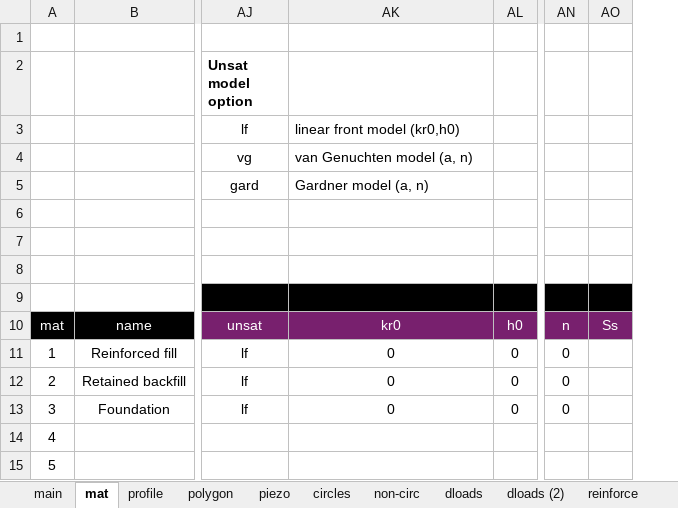
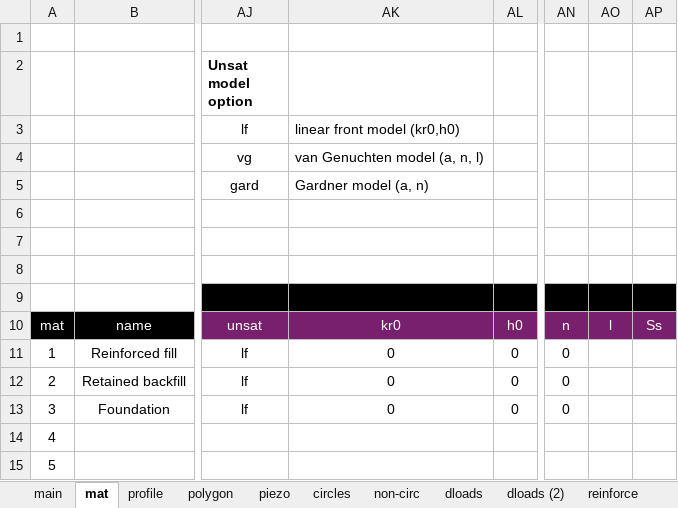
Before and after one commit to njones61/xslope, an Excel workbook: docs/verification/files/published/fhwa_e1.xlsx, sheet mat, drawn as a sheet; only a part is shown, gaps mark what is left out; values as stored, in another font and other column widths than the file's, no borders; conditional formats not drawn; the diff names each change by its address in the sheet, - before the commit and + after, or states it on an @@ line.

```diff
--- a/docs/verification/files/published/fhwa_e1.xlsx (sheet mat)
+++ b/docs/verification/files/published/fhwa_e1.xlsx (sheet mat)
+column AO, row 10: l
-AK4: van Genuchten model (a, n)
+AK4: van Genuchten model (a, n, l)
```
Also changed, not shown: sheet main, docs/verification/files/published/fhwa_e3.xlsx, docs/verification/files/published/fhwa_e4.xlsx, 7 other files.
